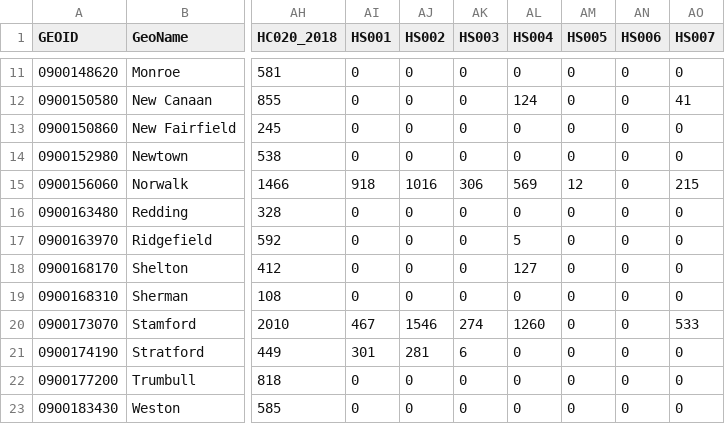
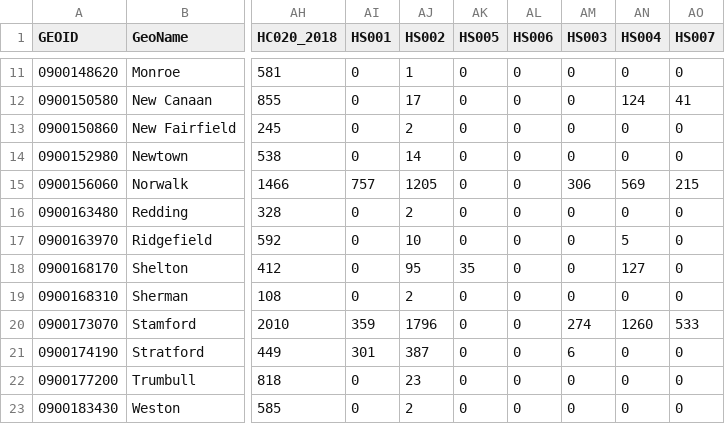
Before and after one commit to cecalvin/lihp, a CSV file: HNA_Data.csv, drawn as a sheet; only a part is shown, gaps mark what is left out; the diff covers the shown part only; the diff names each change by its address in the sheet, - before the commit and + after, or states it on an @@ line.

```diff
--- a/HNA_Data.csv
+++ b/HNA_Data.csv
-AK1: HS003
+AK1: HS005
-AL1: HS004
+AL1: HS006
-AM1: HS005
+AM1: HS003
-AN1: HS006
+AN1: HS004
-AJ11 (HS002): 0
+AJ11 (HS002): 1
-AJ12 (HS002): 0
+AJ12 (HS002): 17
-AL12 (HS006): 124
+AL12 (HS006): 0
-AN12 (HS004): 0
+AN12 (HS004): 124
-AJ13 (HS002): 0
+AJ13 (HS002): 2
-AJ14 (HS002): 0
+AJ14 (HS002): 14
-AI15 (HS001): 918
+AI15 (HS001): 757
-AJ15 (HS002): 1016
+AJ15 (HS002): 1205
-AK15 (HS005): 306
+AK15 (HS005): 0
-AL15 (HS006): 569
+AL15 (HS006): 0
-AM15 (HS003): 12
+AM15 (HS003): 306
-AN15 (HS004): 0
+AN15 (HS004): 569
-AJ16 (HS002): 0
+AJ16 (HS002): 2
-AJ17 (HS002): 0
+AJ17 (HS002): 10
-AL17 (HS006): 5
+AL17 (HS006): 0
-AN17 (HS004): 0
+AN17 (HS004): 5
-AJ18 (HS002): 0
+AJ18 (HS002): 95
-AK18 (HS005): 0
+AK18 (HS005): 35
-AL18 (HS006): 127
+AL18 (HS006): 0
-AN18 (HS004): 0
+AN18 (HS004): 127
-AJ19 (HS002): 0
+AJ19 (HS002): 2
-AI20 (HS001): 467
+AI20 (HS001): 359
-AJ20 (HS002): 1546
+AJ20 (HS002): 1796
-AK20 (HS005): 274
+AK20 (HS005): 0
-AL20 (HS006): 1260
+AL20 (HS006): 0
-AM20 (HS003): 0
+AM20 (HS003): 274
-AN20 (HS004): 0
+AN20 (HS004): 1260
-AJ21 (HS002): 281
+AJ21 (HS002): 387
-AK21 (HS005): 6
+AK21 (HS005): 0
-AM21 (HS003): 0
+AM21 (HS003): 6
-AJ22 (HS002): 0
+AJ22 (HS002): 23
-AJ23 (HS002): 0
+AJ23 (HS002): 2
```
Also changed, not shown: 38 edited cells elsewhere in this file.
